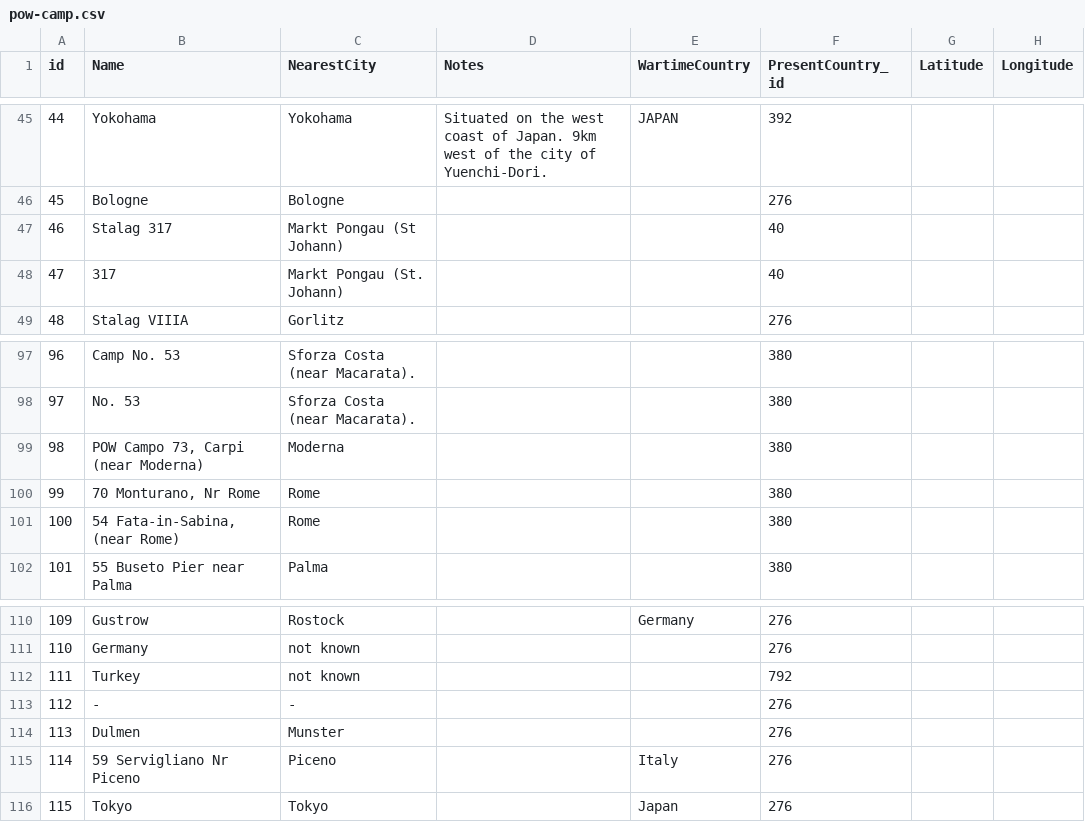
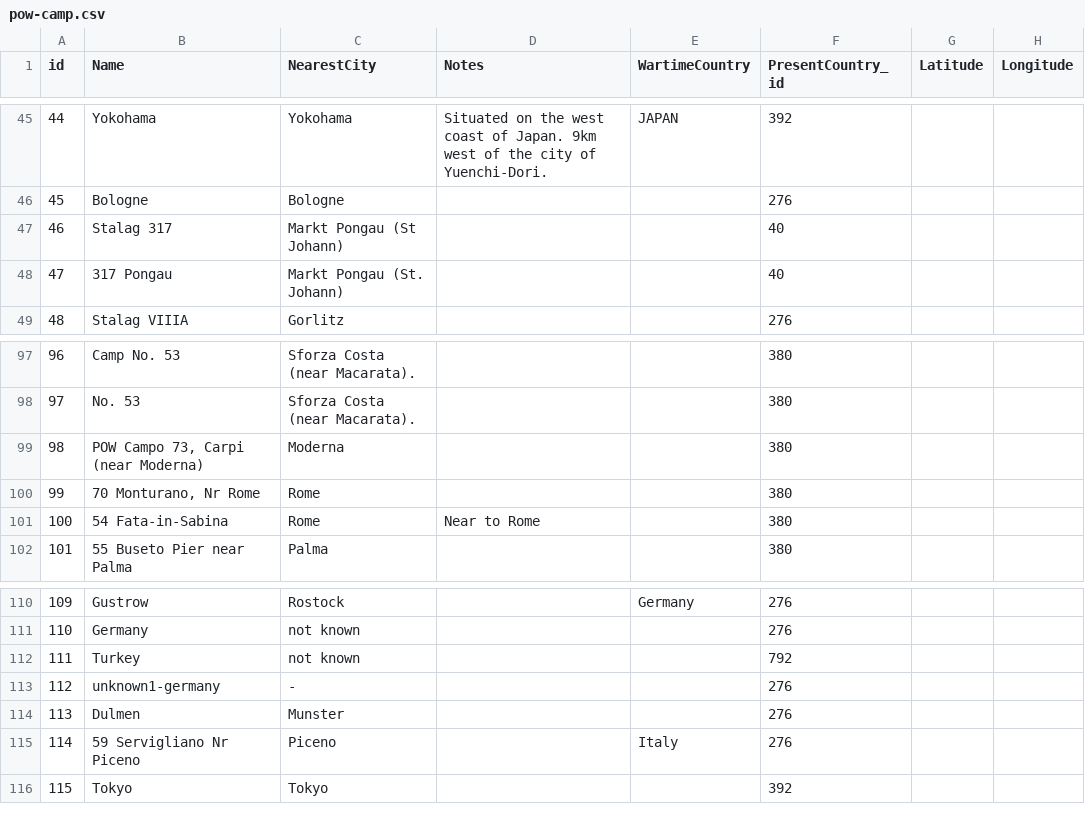
Before and after one commit to gm3dmo/old-cmp, a CSV file: data/pow-camp.csv, drawn as a sheet; only a part is shown, gaps mark what is left out.

Commit message:
Adding camp data

```diff
--- a/data/pow-camp.csv
+++ b/data/pow-camp.csv
@@ -47,3 +47,3 @@ id,Name,NearestCity,Notes,WartimeCountry,PresentCountry_id,Latitude,Longitude
 46,Stalag 317,Markt Pongau (St Johann),,,40,,
-47,317,Markt Pongau (St. Johann),,,40,,
+47,317 Pongau,Markt Pongau (St. Johann),,,40,,
 48,Stalag VIIIA,Gorlitz,,,276,,
@@ -100,3 +100,3 @@ id,Name,NearestCity,Notes,WartimeCountry,PresentCountry_id,Latitude,Longitude
 99,"70 Monturano, Nr Rome",Rome,,,380,,
-100,"54 Fata-in-Sabina, (near Rome)",Rome,,,380,,
+100,54 Fata-in-Sabina,Rome,Near to Rome,,380,,
 101,55 Buseto Pier near Palma,Palma,,,380,,
@@ -112,6 +112,5 @@ id,Name,NearestCity,Notes,WartimeCountry,PresentCountry_id,Latitude,Longitude
 111,Turkey,not known,,,792,,
-112,-,-,,,276,,
+112,unknown1-germany,-,,,276,,
 113,Dulmen,Munster,,,276,,
 114,59 Servigliano Nr Piceno,Piceno,,Italy,276,,
-115,Tokyo,Tokyo,,"Japan
-",276,,
+115,Tokyo,Tokyo,,,392,,
```
